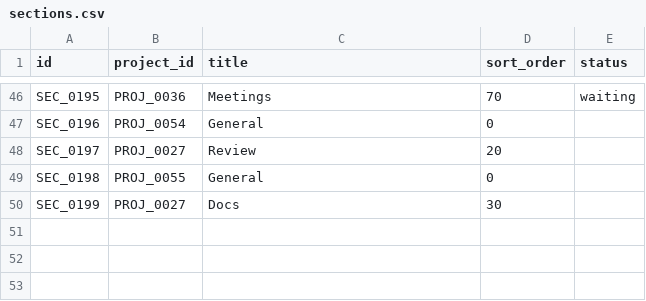
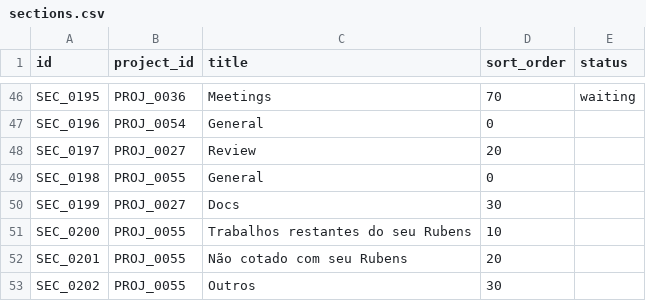
Before and after one commit to duducm2/scripts, a CSV file: tasks/data/sections.csv, drawn as a sheet; only a part is shown, gaps mark what is left out.

```diff
--- a/tasks/data/sections.csv
+++ b/tasks/data/sections.csv
@@ -50 +50,4 @@ SEC_0198,PROJ_0055,General,0,
 SEC_0199,PROJ_0027,Docs,30,
+SEC_0200,PROJ_0055,Trabalhos restantes do seu Rubens,10,
+SEC_0201,PROJ_0055,Não cotado com seu Rubens,20,
+SEC_0202,PROJ_0055,Outros,30,
```
Also changed, not shown: tasks/data/tasks.csv, 9 other files.
